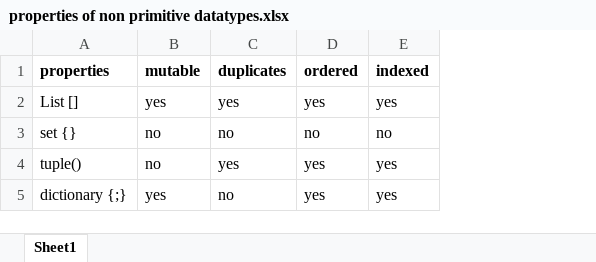
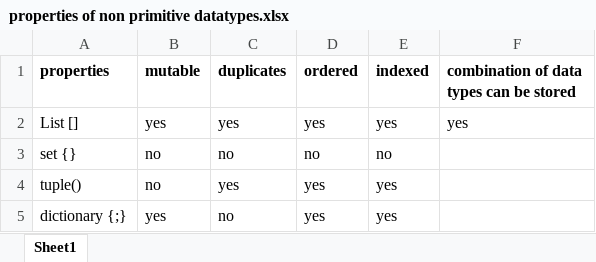
Before and after one commit to vijayadithya831/personal, an Excel workbook: Full Stack/Python/properties of non primitive datatypes.xlsx, sheet Sheet1, drawn as a sheet; values as stored, in another font and other column widths than the file's, no borders; the diff names each change by its address in the sheet, - before the commit and + after, or states it on an @@ line.

```diff
--- a/Full Stack/Python/properties of non primitive datatypes.xlsx (sheet Sheet1)
+++ b/Full Stack/Python/properties of non primitive datatypes.xlsx (sheet Sheet1)
+column F, rows 1-2: combination of data types can be stored | yes
```
Also changed, not shown: 1 other file.
